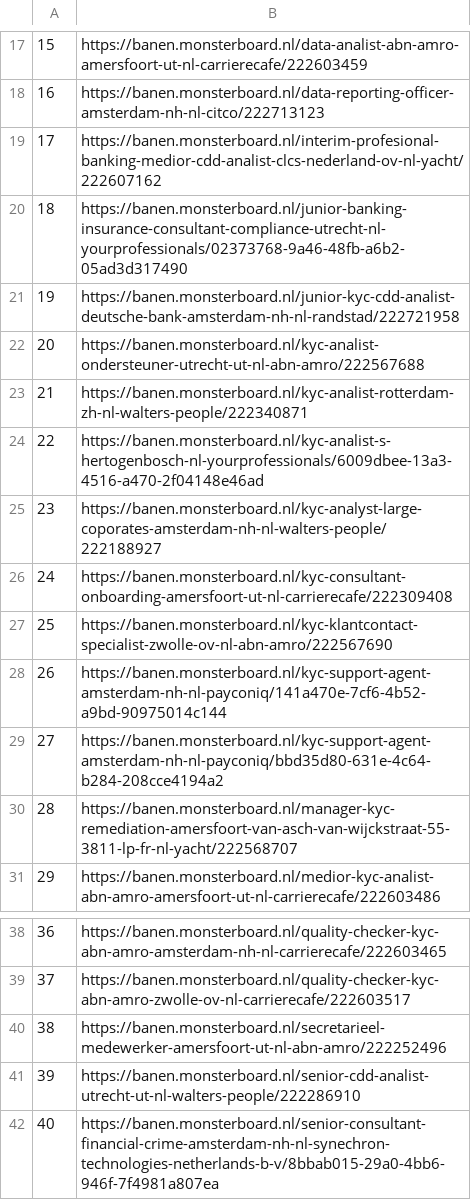
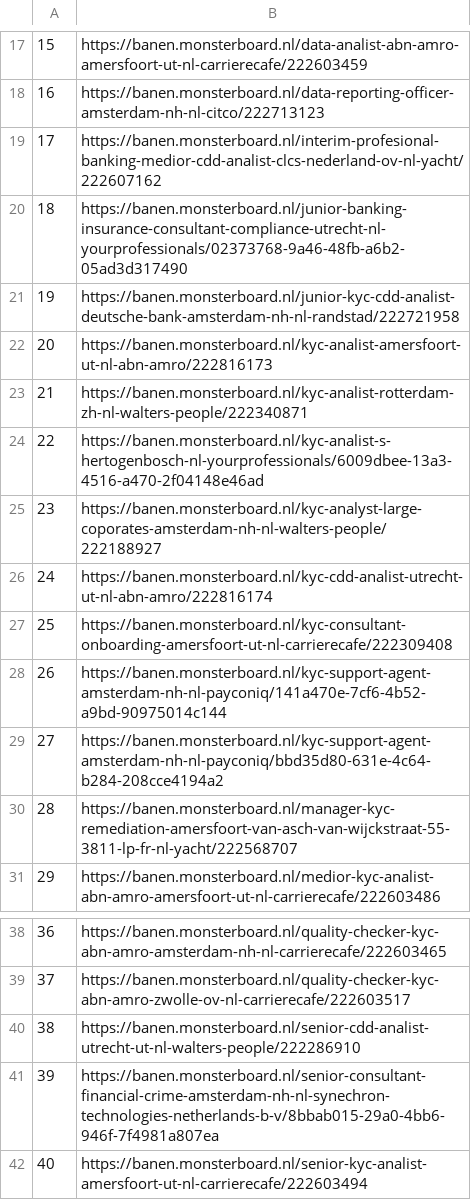
Before and after one commit to lorenzkort/SalesDataStream, a CSV file: scrapers/data/Monsterboard_kyc.csv, drawn as a sheet; only a part is shown, gaps mark what is left out; the shorter side is filled out with more unchanged rows; removed rows and columns are numbered as before the commit, all else as after; the diff names each change by its address in the sheet, - before the commit and + after, or states it on an @@ line.

```diff
--- a/scrapers/data/Monsterboard_kyc.csv
+++ b/scrapers/data/Monsterboard_kyc.csv
-B22: https://banen.monsterboard.nl/kyc-analist-ondersteuner-utrecht-ut-nl-abn-amro/222567688
+B22: https://banen.monsterboard.nl/kyc-analist-amersfoort-ut-nl-abn-amro/222816173
+row 26: 24 | https://banen.monsterboard.nl/kyc-cdd-analist-utrecht-ut-nl-abn-amro/222816174
@@ column A renumbered from row 27 down @@
-row 27: 25 | https://banen.monsterboard.nl/kyc-klantcontact-specialist-zwolle-ov-nl-abn-amro/222567690
-row 40: 38 | https://banen.monsterboard.nl/secretarieel-medewerker-amersfoort-ut-nl-abn-amro/222252496
```
Also changed, not shown: scrapers/data/Careerguide_datakwaliteit.csv, scrapers/data/Monsterboard_cdd.csv, 12 other files.
